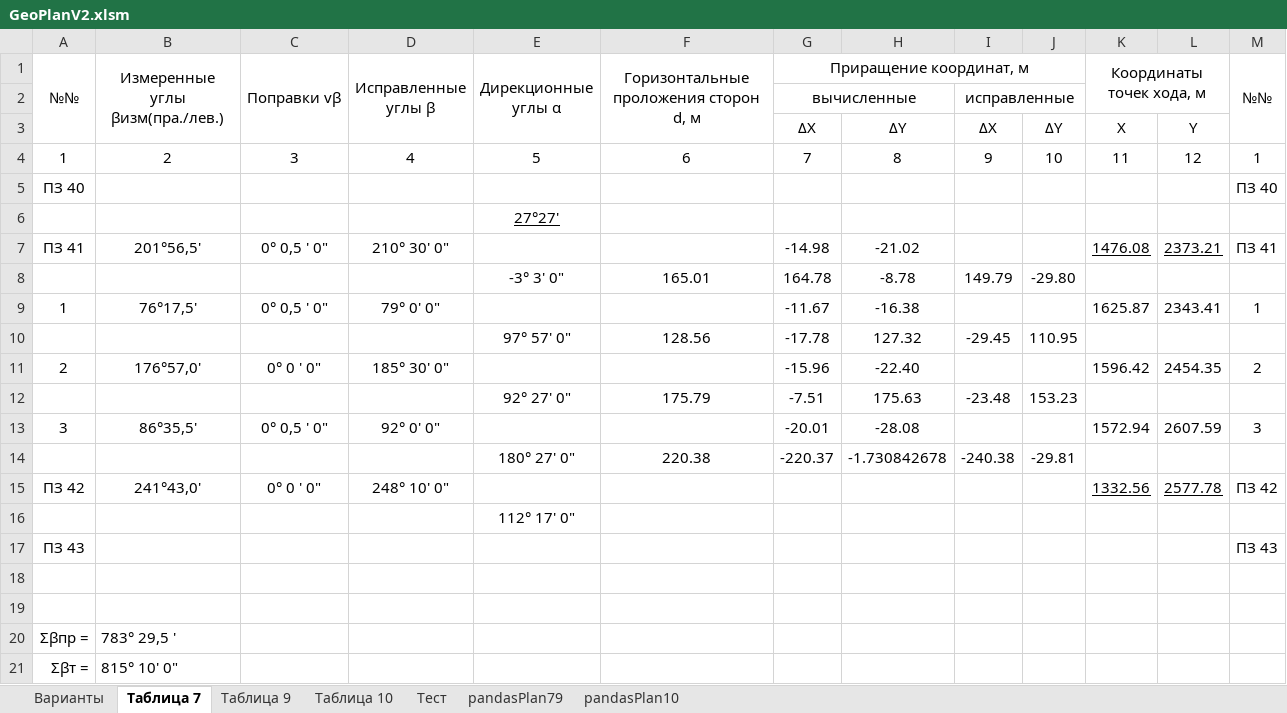
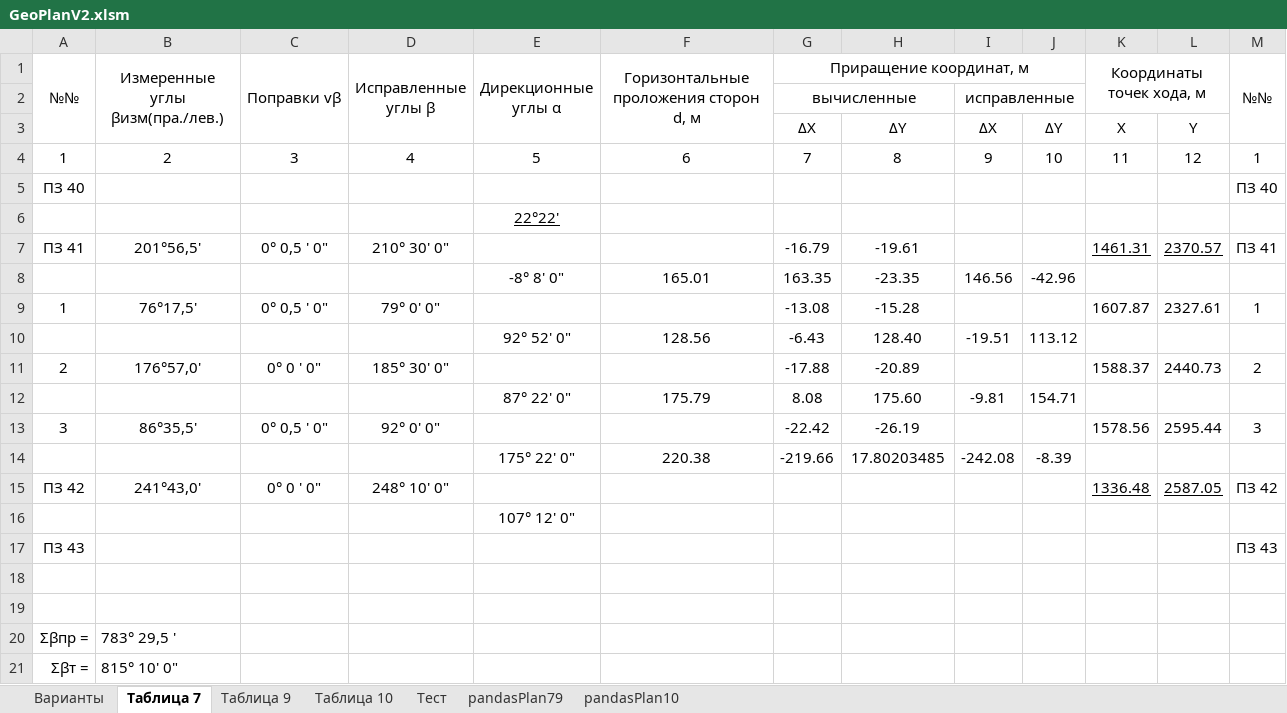
Before and after one commit to nikolai-in/Geodesy, an Excel workbook: GeoPlanV2.xlsm, sheet Таблица 7, drawn as a sheet; only a part is shown; values as stored, in another font and other column widths than the file's, no borders; conditional formats not drawn; removed rows and columns are numbered as before the commit, all else as after; the diff covers the shown part only; the diff names each change by its address in the sheet, - before the commit and + after, or states it on an @@ line.

```diff
--- a/GeoPlanV2.xlsm (sheet Таблица 7)
+++ b/GeoPlanV2.xlsm (sheet Таблица 7)
-E6 (Дирекционные углы α): 27°27'
+E6 (Дирекционные углы α): 22°22'
-G7 (Приращение координат, м): -14.98
+G7 (Приращение координат, м): -16.79
-H7: -21.02
+H7: -19.61
-K7 (Координаты точек хода, м): 1476.08
+K7 (Координаты точек хода, м): 1461.31
-L7: 2373.21
+L7: 2370.57
-row 8:  |  |  |  | -3° 3' 0" | 165.01 | 164.78 | -8.78 | 149.79 | -29.80
+row 8:  |  |  |  | -8° 8' 0" | 165.01 | 163.35 | -23.35 | 146.56 | -42.96
-G9 (Приращение координат, м): -11.67
+G9 (Приращение координат, м): -13.08
-H9: -16.38
+H9: -15.28
-K9 (Координаты точек хода, м): 1625.87
+K9 (Координаты точек хода, м): 1607.87
-L9: 2343.41
+L9: 2327.61
-row 10:  |  |  |  | 97° 57' 0" | 128.56 | -17.78 | 127.32 | -29.45 | 110.95
+row 10:  |  |  |  | 92° 52' 0" | 128.56 | -6.43 | 128.40 | -19.51 | 113.12
-G11 (Приращение координат, м): -15.96
+G11 (Приращение координат, м): -17.88
-H11: -22.40
+H11: -20.89
-K11 (Координаты точек хода, м): 1596.42
+K11 (Координаты точек хода, м): 1588.37
-L11: 2454.35
+L11: 2440.73
-row 12:  |  |  |  | 92° 27' 0" | 175.79 | -7.51 | 175.63 | -23.48 | 153.23
+row 12:  |  |  |  | 87° 22' 0" | 175.79 | 8.08 | 175.60 | -9.81 | 154.71
-G13 (Приращение координат, м): -20.01
+G13 (Приращение координат, м): -22.42
-H13: -28.08
+H13: -26.19
-K13 (Координаты точек хода, м): 1572.94
+K13 (Координаты точек хода, м): 1578.56
-L13: 2607.59
+L13: 2595.44
-row 14:  |  |  |  | 180° 27' 0" | 220.38 | -220.37 | -1.730842678 | -240.38 | -29.81
+row 14:  |  |  |  | 175° 22' 0" | 220.38 | -219.66 | 17.80203485 | -242.08 | -8.39
-K15 (Координаты точек хода, м): 1332.56
+K15 (Координаты точек хода, м): 1336.48
-L15: 2577.78
+L15: 2587.05
-E16 (Дирекционные углы α): 112° 17' 0"
+E16 (Дирекционные углы α): 107° 12' 0"
```
Also changed, not shown: 6 edited cells elsewhere in this sheet, sheet Тест, sheet Таблица 10, sheet pandasPlan10, sheet Варианты, sheet pandasPlan79, sheet Таблица 9, 6 other files.
